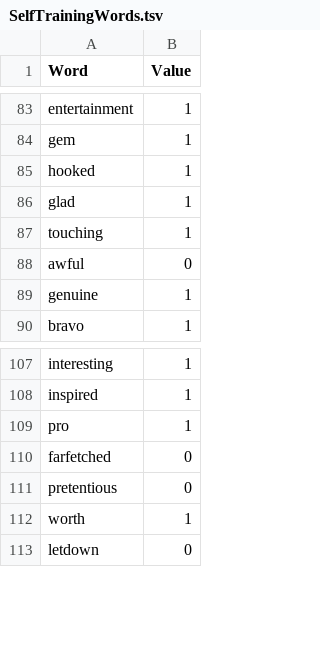
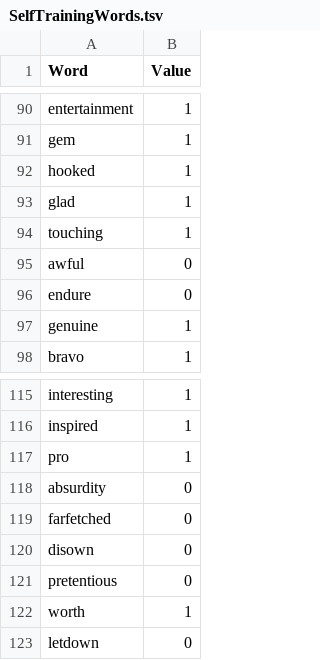
Before and after one commit to Orobas/LoreMastersMovie, a TSV file: SelfTrainingWords.tsv, drawn as a sheet; only a part is shown, gaps mark what is left out; the diff covers the shown part only.

```diff
--- a/SelfTrainingWords.tsv
+++ b/SelfTrainingWords.tsv
@@ -88,2 +95,3 @@ touching	1
 awful	0
+endure	0
 genuine	1
@@ -109,3 +117,5 @@ inspired	1
 pro	1
+absurdity	0
 farfetched	0
+disown	0
 pretentious	0
```
Also changed, not shown: 44 added rows, 1 removed row and 1 edited cell elsewhere in this file, 4 other files.
